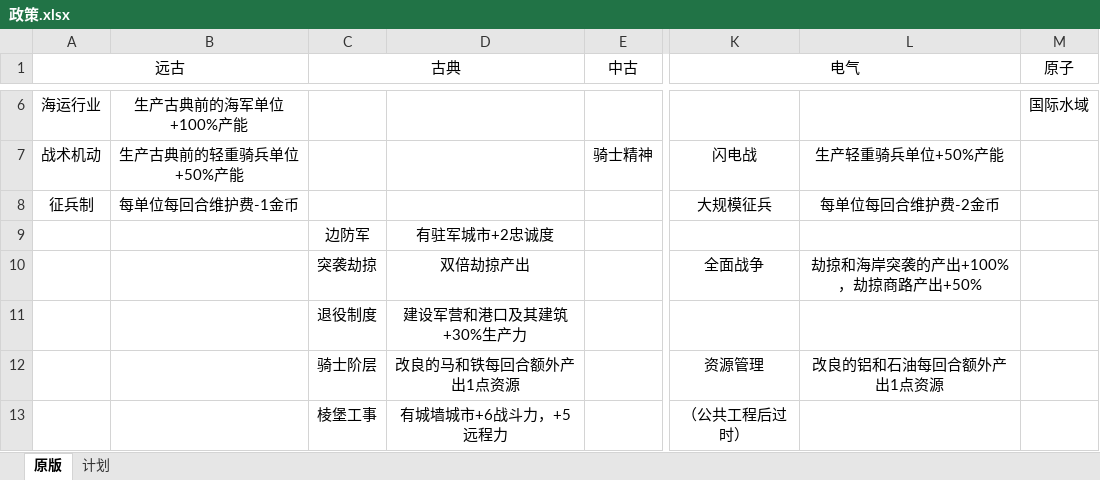
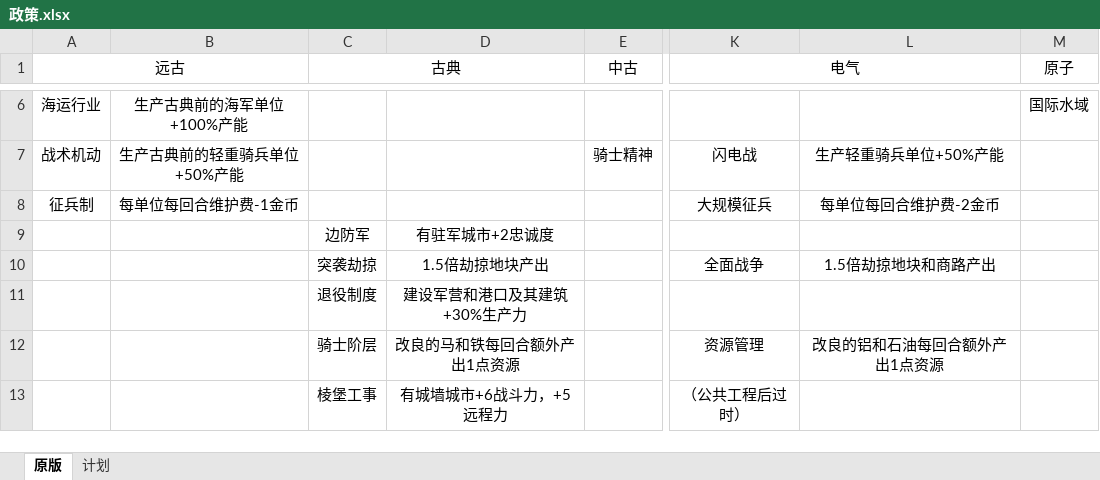
Before and after one commit to dwughjsd/Sistine_civ6mod, an Excel workbook: 文档/政策.xlsx, sheet 原版, drawn as a sheet; only a part is shown, gaps mark what is left out; values as stored, in another font and other column widths than the file's, no borders; the diff names each change by its address in the sheet, - before the commit and + after, or states it on an @@ line.

```diff
--- a/文档/政策.xlsx (sheet 原版)
+++ b/文档/政策.xlsx (sheet 原版)
-D10: 双倍劫掠产出
+D10: 1.5倍劫掠地块产出
-L10: 劫掠和海岸突袭的产出+100%，劫掠商路产出+50%
+L10: 1.5倍劫掠地块和商路产出
```
Also changed, not shown: sheet 计划.
